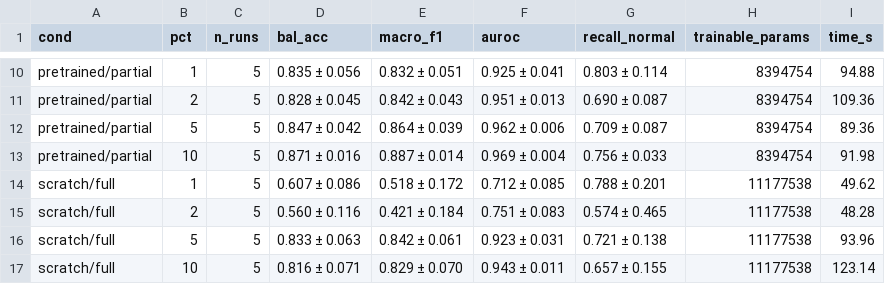
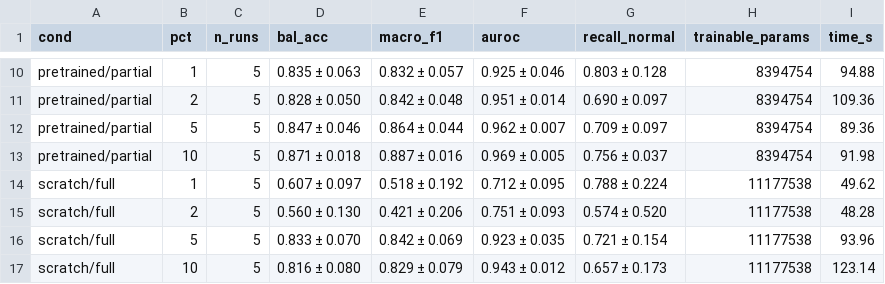
Before and after one commit to Amish-Soni/IITB_CS725_FML_2026_Project, a CSV file: results/tables/lowdata_summary.csv, drawn as a sheet; only a part is shown, gaps mark what is left out; the diff covers the shown part only; the diff names each change by its address in the sheet, - before the commit and + after, or states it on an @@ line.

```diff
--- a/results/tables/lowdata_summary.csv
+++ b/results/tables/lowdata_summary.csv
-D10 (bal_acc): 0.835 ± 0.056
+D10 (bal_acc): 0.835 ± 0.063
-E10 (macro_f1): 0.832 ± 0.051
+E10 (macro_f1): 0.832 ± 0.057
-F10 (auroc): 0.925 ± 0.041
+F10 (auroc): 0.925 ± 0.046
-G10 (recall_normal): 0.803 ± 0.114
+G10 (recall_normal): 0.803 ± 0.128
-D11 (bal_acc): 0.828 ± 0.045
+D11 (bal_acc): 0.828 ± 0.050
-E11 (macro_f1): 0.842 ± 0.043
+E11 (macro_f1): 0.842 ± 0.048
-F11 (auroc): 0.951 ± 0.013
+F11 (auroc): 0.951 ± 0.014
-G11 (recall_normal): 0.690 ± 0.087
+G11 (recall_normal): 0.690 ± 0.097
-D12 (bal_acc): 0.847 ± 0.042
+D12 (bal_acc): 0.847 ± 0.046
-E12 (macro_f1): 0.864 ± 0.039
+E12 (macro_f1): 0.864 ± 0.044
-F12 (auroc): 0.962 ± 0.006
+F12 (auroc): 0.962 ± 0.007
-G12 (recall_normal): 0.709 ± 0.087
+G12 (recall_normal): 0.709 ± 0.097
-D13 (bal_acc): 0.871 ± 0.016
+D13 (bal_acc): 0.871 ± 0.018
-E13 (macro_f1): 0.887 ± 0.014
+E13 (macro_f1): 0.887 ± 0.016
-F13 (auroc): 0.969 ± 0.004
+F13 (auroc): 0.969 ± 0.005
-G13 (recall_normal): 0.756 ± 0.033
+G13 (recall_normal): 0.756 ± 0.037
-D14 (bal_acc): 0.607 ± 0.086
+D14 (bal_acc): 0.607 ± 0.097
-E14 (macro_f1): 0.518 ± 0.172
+E14 (macro_f1): 0.518 ± 0.192
-F14 (auroc): 0.712 ± 0.085
+F14 (auroc): 0.712 ± 0.095
-G14 (recall_normal): 0.788 ± 0.201
+G14 (recall_normal): 0.788 ± 0.224
-D15 (bal_acc): 0.560 ± 0.116
+D15 (bal_acc): 0.560 ± 0.130
-E15 (macro_f1): 0.421 ± 0.184
+E15 (macro_f1): 0.421 ± 0.206
-F15 (auroc): 0.751 ± 0.083
+F15 (auroc): 0.751 ± 0.093
-G15 (recall_normal): 0.574 ± 0.465
+G15 (recall_normal): 0.574 ± 0.520
-D16 (bal_acc): 0.833 ± 0.063
+D16 (bal_acc): 0.833 ± 0.070
-E16 (macro_f1): 0.842 ± 0.061
+E16 (macro_f1): 0.842 ± 0.069
-F16 (auroc): 0.923 ± 0.031
+F16 (auroc): 0.923 ± 0.035
-G16 (recall_normal): 0.721 ± 0.138
+G16 (recall_normal): 0.721 ± 0.154
-D17 (bal_acc): 0.816 ± 0.071
+D17 (bal_acc): 0.816 ± 0.080
-E17 (macro_f1): 0.829 ± 0.070
+E17 (macro_f1): 0.829 ± 0.079
-F17 (auroc): 0.943 ± 0.011
+F17 (auroc): 0.943 ± 0.012
-G17 (recall_normal): 0.657 ± 0.155
+G17 (recall_normal): 0.657 ± 0.173
```
Also changed, not shown: 32 edited cells elsewhere in this file, results/main_grid.csv, results/tables/cost_vs_performance.csv, 45 other files.
